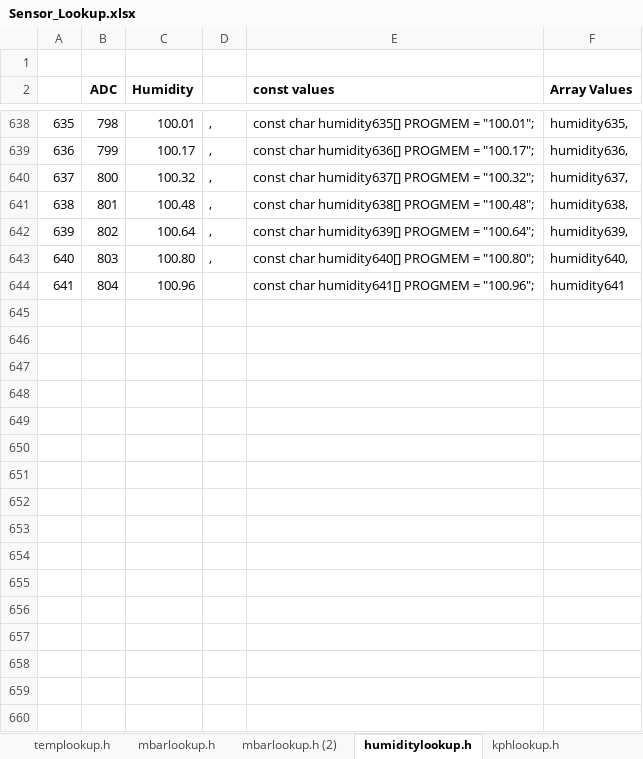
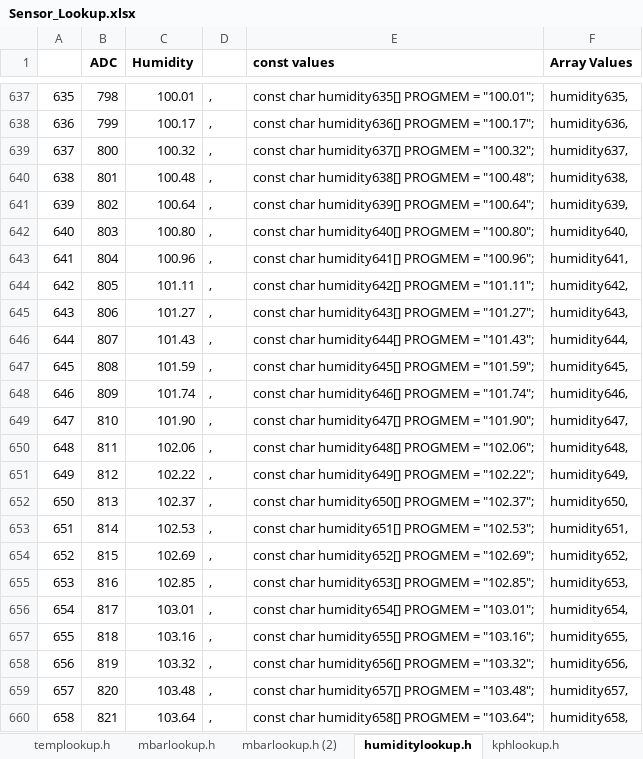
Before and after one commit to guywilson/AVRWeather, an Excel workbook: docs/Sensor_Lookup.xlsx, sheet humiditylookup.h, drawn as a sheet; only a part is shown, gaps mark what is left out; values as stored, in another font and other column widths than the file's, no borders; removed rows and columns are numbered as before the commit, all else as after; the diff covers the shown part only; the diff names each change by its address in the sheet, - before the commit and + after, or states it on an @@ line.

Commit message:
Added more rows to humidity lookup table

```diff
--- a/docs/Sensor_Lookup.xlsx (sheet humiditylookup.h)
+++ b/docs/Sensor_Lookup.xlsx (sheet humiditylookup.h)
-row 1: (empty)
-D643: (empty)
+D643: ,
-F643 (Array Values): humidity641
+F643 (Array Values): humidity641,
+row 644: 642 | 805 | 101.11 | , | const char humidity642[] PROGMEM = "101.11"; | humidity642,
+row 645: 643 | 806 | 101.27 | , | const char humidity643[] PROGMEM = "101.27"; | humidity643,
+row 646: 644 | 807 | 101.43 | , | const char humidity644[] PROGMEM = "101.43"; | humidity644,
+row 647: 645 | 808 | 101.59 | , | const char humidity645[] PROGMEM = "101.59"; | humidity645,
+row 648: 646 | 809 | 101.74 | , | const char humidity646[] PROGMEM = "101.74"; | humidity646,
+row 649: 647 | 810 | 101.90 | , | const char humidity647[] PROGMEM = "101.90"; | humidity647,
+row 650: 648 | 811 | 102.06 | , | const char humidity648[] PROGMEM = "102.06"; | humidity648,
+row 651: 649 | 812 | 102.22 | , | const char humidity649[] PROGMEM = "102.22"; | humidity649,
+row 652: 650 | 813 | 102.37 | , | const char humidity650[] PROGMEM = "102.37"; | humidity650,
+row 653: 651 | 814 | 102.53 | , | const char humidity651[] PROGMEM = "102.53"; | humidity651,
+row 654: 652 | 815 | 102.69 | , | const char humidity652[] PROGMEM = "102.69"; | humidity652,
+row 655: 653 | 816 | 102.85 | , | const char humidity653[] PROGMEM = "102.85"; | humidity653,
+row 656: 654 | 817 | 103.01 | , | const char humidity654[] PROGMEM = "103.01"; | humidity654,
+row 657: 655 | 818 | 103.16 | , | const char humidity655[] PROGMEM = "103.16"; | humidity655,
+row 658: 656 | 819 | 103.32 | , | const char humidity656[] PROGMEM = "103.32"; | humidity656,
+row 659: 657 | 820 | 103.48 | , | const char humidity657[] PROGMEM = "103.48"; | humidity657,
+row 660: 658 | 821 | 103.64 | , | const char humidity658[] PROGMEM = "103.64"; | humidity658,
```
Also changed, not shown: 42 added rows elsewhere in this sheet, formulas that keep their value, 1 other file.
